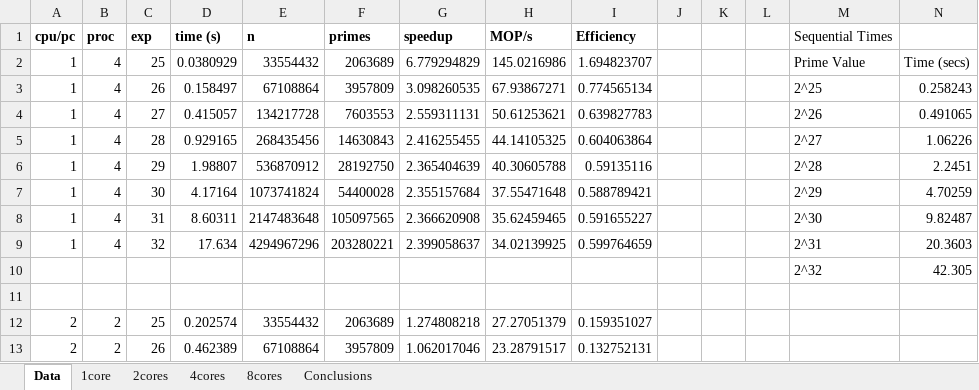
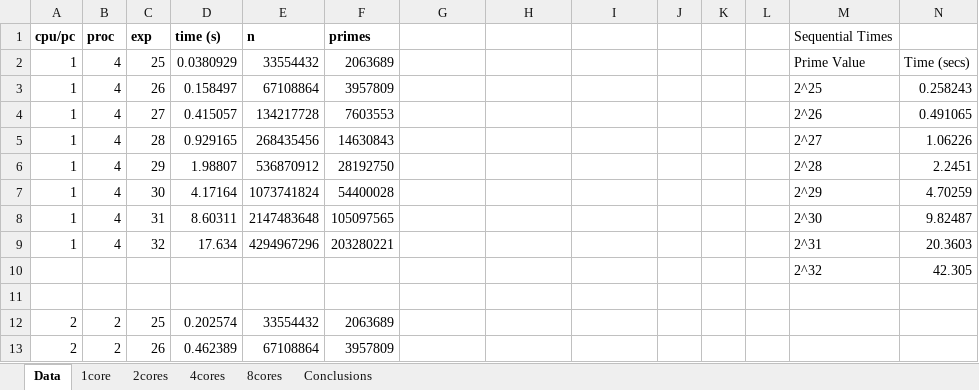
Before and after one commit to joaoBordalo/CPAR, an Excel workbook: 2 Projeto/SieveofErastosthenes/SieveofErastosthenes/excel files ready/botas/openmpi.xlsx, sheet Data, drawn as a sheet; only a part is shown; values as stored, in another font and other column widths than the file's, no borders; the diff covers the shown part only; the diff names each change by its address in the sheet, - before the commit and + after, or states it on an @@ line.

```diff
--- a/2 Projeto/SieveofErastosthenes/SieveofErastosthenes/excel files ready/botas/openmpi.xlsx (sheet Data)
+++ b/2 Projeto/SieveofErastosthenes/SieveofErastosthenes/excel files ready/botas/openmpi.xlsx (sheet Data)
-G1: speedup
+G1: (empty)
-H1: MOP/s
+H1: (empty)
-I1: Efficiency
+I1: (empty)
-G2: 6.779294829
+G2: (empty)
-H2: 145.0216986
+H2: (empty)
-I2: 1.694823707
+I2: (empty)
-G3: 3.098260535
+G3: (empty)
-H3: 67.93867271
+H3: (empty)
-I3: 0.774565134
+I3: (empty)
-G4: 2.559311131
+G4: (empty)
-H4: 50.61253621
+H4: (empty)
-I4: 0.639827783
+I4: (empty)
-G5: 2.416255455
+G5: (empty)
-H5: 44.14105325
+H5: (empty)
-I5: 0.604063864
+I5: (empty)
-G6: 2.365404639
+G6: (empty)
-H6: 40.30605788
+H6: (empty)
-I6: 0.59135116
+I6: (empty)
-G7: 2.355157684
+G7: (empty)
-H7: 37.55471648
+H7: (empty)
-I7: 0.588789421
+I7: (empty)
-G8: 2.366620908
+G8: (empty)
-H8: 35.62459465
+H8: (empty)
-I8: 0.591655227
+I8: (empty)
-G9: 2.399058637
+G9: (empty)
-H9: 34.02139925
+H9: (empty)
-I9: 0.599764659
+I9: (empty)
-G12: 1.274808218
+G12: (empty)
-H12: 27.27051379
+H12: (empty)
-I12: 0.159351027
+I12: (empty)
-G13: 1.062017046
+G13: (empty)
-H13: 23.28791517
+H13: (empty)
-I13: 0.132752131
+I13: (empty)
```
Also changed, not shown: 1074 edited cells elsewhere in this sheet, sheet 8cores, sheet 4cores, sheet 2cores, sheet 1core, 2 Projeto/SieveofErastosthenes/SieveofErastosthenes/excel files ready/botas/MPI_OMP.xlsx.
